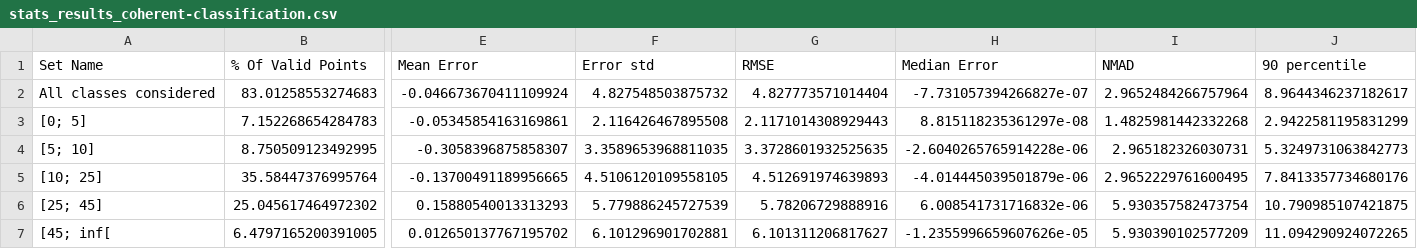
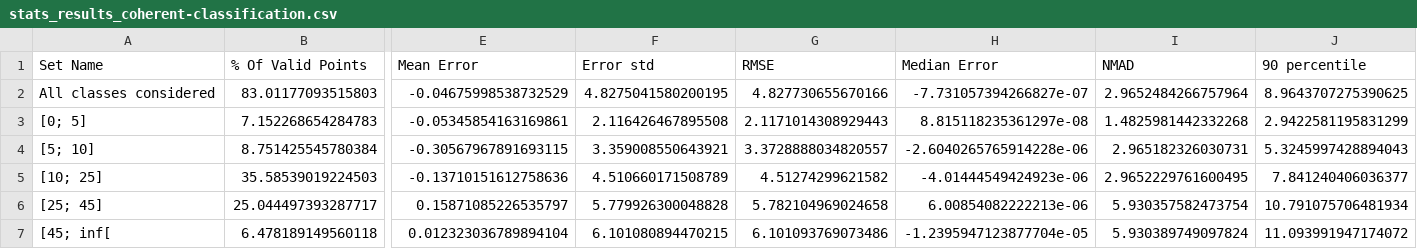
Before and after one commit to CNES/demcompare, a CSV file: test_baseline/stats_results_coherent-classification.csv, drawn as a sheet; only a part is shown, gaps mark what is left out; the diff names each change by its address in the sheet, - before the commit and + after, or states it on an @@ line.

```diff
--- a/test_baseline/stats_results_coherent-classification.csv
+++ b/test_baseline/stats_results_coherent-classification.csv
-B2 (% Of Valid Points): 83.01258553274683
+B2 (% Of Valid Points): 83.01177093515803
-E2 (Mean Error): -0.046673670411109924
+E2 (Mean Error): -0.04675998538732529
-F2 (Error std): 4.827548503875732
+F2 (Error std): 4.8275041580200195
-G2 (RMSE): 4.827773571014404
+G2 (RMSE): 4.827730655670166
-J2 (90 percentile): 8.9644346237182617
+J2 (90 percentile): 8.9643707275390625
-B4 (% Of Valid Points): 8.750509123492995
+B4 (% Of Valid Points): 8.751425545780384
-E4 (Mean Error): -0.3058396875858307
+E4 (Mean Error): -0.30567967891693115
-F4 (Error std): 3.3589653968811035
+F4 (Error std): 3.359008550643921
-G4 (RMSE): 3.3728601932525635
+G4 (RMSE): 3.3728888034820557
-J4 (90 percentile): 5.3249731063842773
+J4 (90 percentile): 5.3245997428894043
-B5 (% Of Valid Points): 35.58447376995764
+B5 (% Of Valid Points): 35.58539019224503
-E5 (Mean Error): -0.13700491189956665
+E5 (Mean Error): -0.13710151612758636
-F5 (Error std): 4.5106120109558105
+F5 (Error std): 4.510660171508789
-G5 (RMSE): 4.512691974639893
+G5 (RMSE): 4.51274299621582
-H5 (Median Error): -4.014445039501879e-06
+H5 (Median Error): -4.01444549424923e-06
-J5 (90 percentile): 7.8413357734680176
+J5 (90 percentile): 7.841240406036377
-B6 (% Of Valid Points): 25.045617464972302
+B6 (% Of Valid Points): 25.044497393287717
-E6 (Mean Error): 0.15880540013313293
+E6 (Mean Error): 0.15871085226535797
-F6 (Error std): 5.779886245727539
+F6 (Error std): 5.779926300048828
-G6 (RMSE): 5.78206729888916
+G6 (RMSE): 5.782104969024658
-H6 (Median Error): 6.008541731716832e-06
+H6 (Median Error): 6.00854082222213e-06
-J6 (90 percentile): 10.790985107421875
+J6 (90 percentile): 10.791075706481934
-B7 (% Of Valid Points): 6.4797165200391005
+B7 (% Of Valid Points): 6.478189149560118
-E7 (Mean Error): 0.012650137767195702
+E7 (Mean Error): 0.012323036789894104
-F7 (Error std): 6.101296901702881
+F7 (Error std): 6.101080894470215
-G7 (RMSE): 6.101311206817627
+G7 (RMSE): 6.101093769073486
-H7 (Median Error): -1.2355996659607626e-05
+H7 (Median Error): -1.2395947123877704e-05
-I7 (NMAD): 5.930390102577209
+I7 (NMAD): 5.930389749097824
-J7 (90 percentile): 11.094290924072265
+J7 (90 percentile): 11.093991947174072
```
Also changed, not shown: test_baseline/stats_results_incoherent-classification.csv, test_baseline/stats_results_standard.csv, 6 other files.
